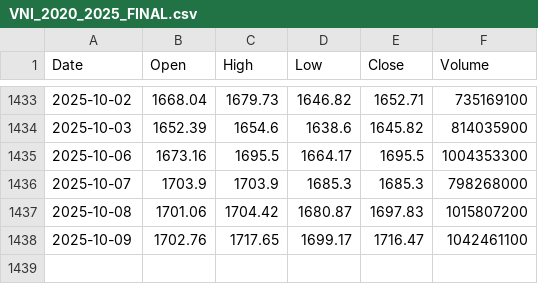
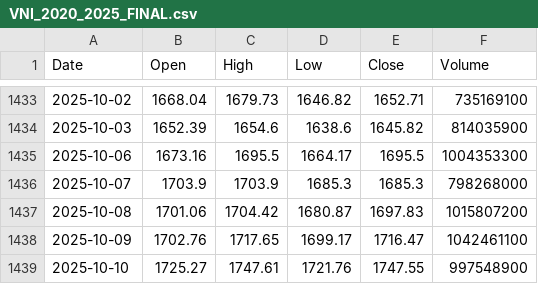
Before and after one commit to thaimanhhuy/vnindex_prediction, a CSV file: data/VNI_2020_2025_FINAL.csv, drawn as a sheet; only a part is shown, gaps mark what is left out; the diff names each change by its address in the sheet, - before the commit and + after, or states it on an @@ line.

Commit message:
Daily VN-Index data update for 2025-10-12

```diff
--- a/data/VNI_2020_2025_FINAL.csv
+++ b/data/VNI_2020_2025_FINAL.csv
+row 1439: 2025-10-10 | 1725.27 | 1747.61 | 1721.76 | 1747.55 | 997548900
```
